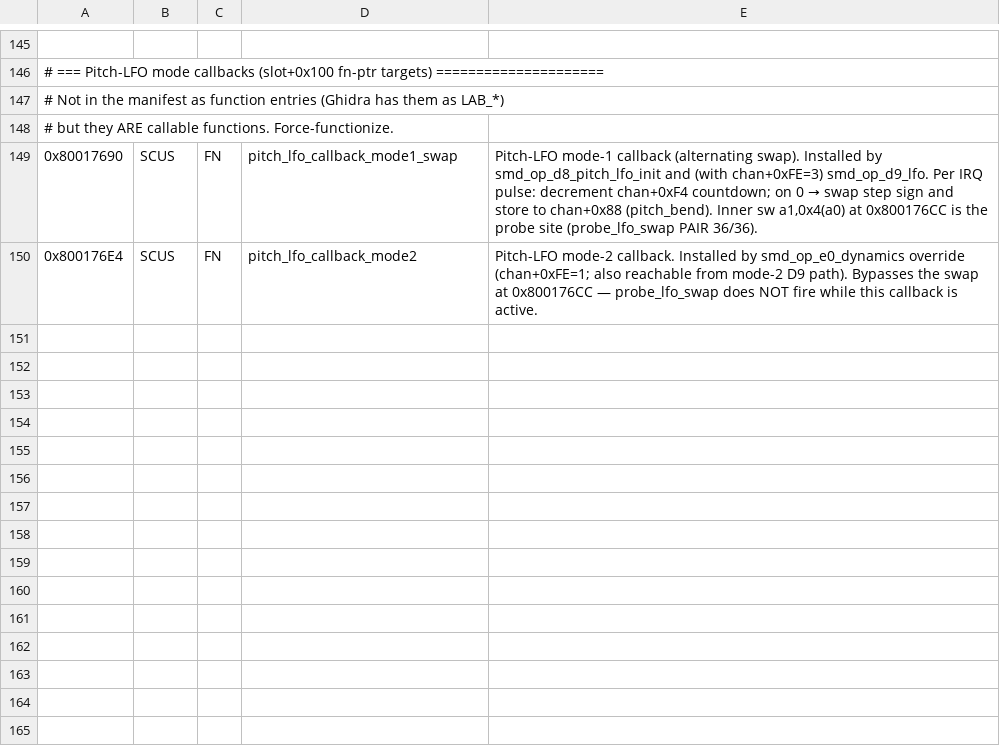
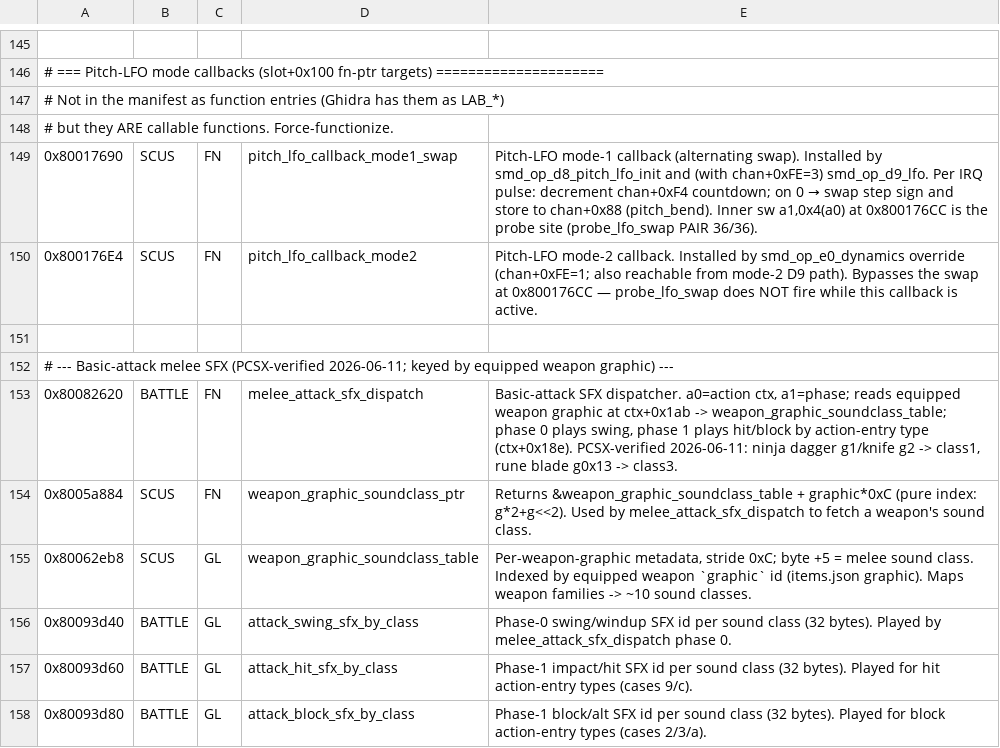
Before and after one commit to timbermania/ExMateria-Ghidra-Tools, a TSV file: content/renames_high_sound.tsv, drawn as a sheet; only a part is shown, gaps mark what is left out; the diff names each change by its address in the sheet, - before the commit and + after, or states it on an @@ line.

```diff
--- a/content/renames_high_sound.tsv
+++ b/content/renames_high_sound.tsv
+row 151: (empty)
+row 152: # --- Basic-attack melee SFX (PCSX-verified 2026-06-11; keyed by equipped weapon graphic) ---
+row 153: 0x80082620 | BATTLE | FN | melee_attack_sfx_dispatch | Basic-attack SFX dispatcher. a0=action ctx, a1=phase; reads equipped weapon graphic at ctx+0x1ab -> weapon_graphic_soundclass_table; phase 0 plays swing, phase 1 plays hit/block by action-entry type (ctx+0x18e). PCSX-verified 2026-06-11: ninja dagger g1/knife g2 -> class1, rune blade g0x13 -> class3.
+row 154: 0x8005a884 | SCUS | FN | weapon_graphic_soundclass_ptr | Returns &weapon_graphic_soundclass_table + graphic*0xC (pure index: g*2+g<<2). Used by melee_attack_sfx_dispatch to fetch a weapon's sound class.
+row 155: 0x80062eb8 | SCUS | GL | weapon_graphic_soundclass_table | Per-weapon-graphic metadata, stride 0xC; byte +5 = melee sound class. Indexed by equipped weapon `graphic` id (items.json graphic). Maps weapon families -> ~10 sound classes.
+row 156: 0x80093d40 | BATTLE | GL | attack_swing_sfx_by_class | Phase-0 swing/windup SFX id per sound class (32 bytes). Played by melee_attack_sfx_dispatch phase 0.
+row 157: 0x80093d60 | BATTLE | GL | attack_hit_sfx_by_class | Phase-1 impact/hit SFX id per sound class (32 bytes). Played for hit action-entry types (cases 9/c).
+row 158: 0x80093d80 | BATTLE | GL | attack_block_sfx_by_class | Phase-1 block/alt SFX id per sound class (32 bytes). Played for block action-entry types (cases 2/3/a).
```
Also changed, not shown: content/labels_scus.tsv, content/renames_low_sound.tsv, 32 other files.
